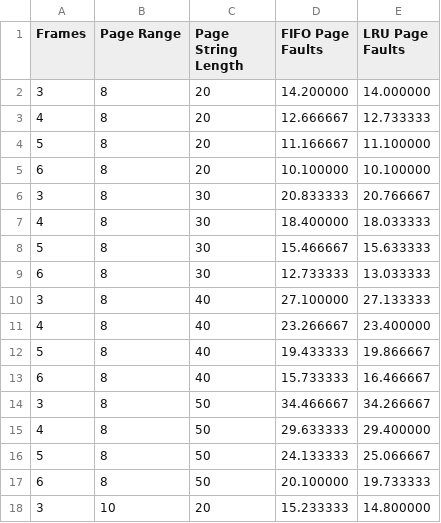
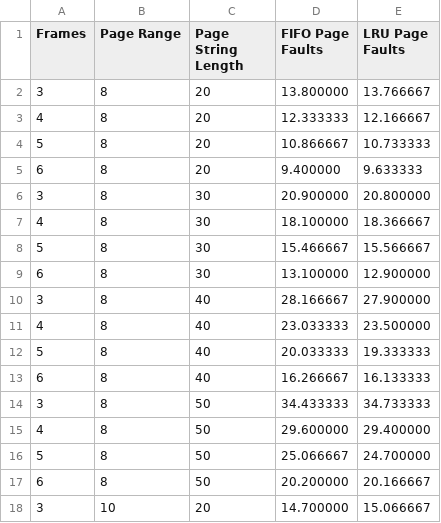
Before and after one commit to Maanas-23/os_project, a CSV file: data.csv, drawn as a sheet; only a part is shown; the diff covers the shown part only.

```diff
--- a/data.csv
+++ b/data.csv
@@ -1,18 +1,18 @@
 Frames, Page Range, Page String Length, FIFO Page Faults, LRU Page Faults
-3, 8, 20, 14.200000, 14.000000
-4, 8, 20, 12.666667, 12.733333
-5, 8, 20, 11.166667, 11.100000
-6, 8, 20, 10.100000, 10.100000
-3, 8, 30, 20.833333, 20.766667
-4, 8, 30, 18.400000, 18.033333
-5, 8, 30, 15.466667, 15.633333
-6, 8, 30, 12.733333, 13.033333
-3, 8, 40, 27.100000, 27.133333
-4, 8, 40, 23.266667, 23.400000
-5, 8, 40, 19.433333, 19.866667
-6, 8, 40, 15.733333, 16.466667
-3, 8, 50, 34.466667, 34.266667
-4, 8, 50, 29.633333, 29.400000
-5, 8, 50, 24.133333, 25.066667
-6, 8, 50, 20.100000, 19.733333
-3, 10, 20, 15.233333, 14.800000
+3, 8, 20, 13.800000, 13.766667
+4, 8, 20, 12.333333, 12.166667
+5, 8, 20, 10.866667, 10.733333
+6, 8, 20, 9.400000, 9.633333
+3, 8, 30, 20.900000, 20.800000
+4, 8, 30, 18.100000, 18.366667
+5, 8, 30, 15.466667, 15.566667
+6, 8, 30, 13.100000, 12.900000
+3, 8, 40, 28.166667, 27.900000
+4, 8, 40, 23.033333, 23.500000
+5, 8, 40, 20.033333, 19.333333
+6, 8, 40, 16.266667, 16.133333
+3, 8, 50, 34.433333, 34.733333
+4, 8, 50, 29.600000, 29.400000
+5, 8, 50, 25.066667, 24.700000
+6, 8, 50, 20.200000, 20.166667
+3, 10, 20, 14.700000, 15.066667
```
Also changed, not shown: 61 edited cells elsewhere in this file, 1 other file.
